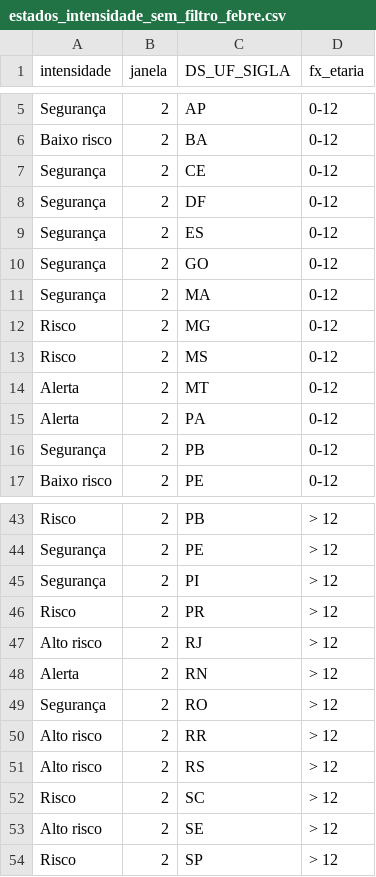
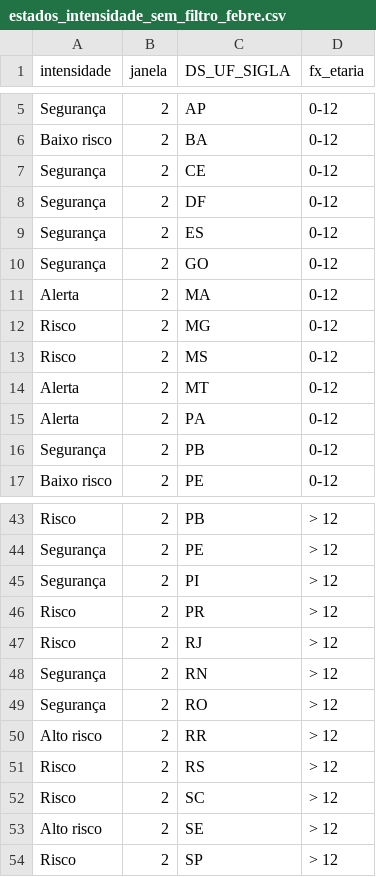
Before and after one commit to infogripe/nowcasting_leitos_pediatricos, a CSV file: output/estados_intensidade_sem_filtro_febre.csv, drawn as a sheet; only a part is shown, gaps mark what is left out; the diff covers the shown part only.

```diff
--- a/output/estados_intensidade_sem_filtro_febre.csv
+++ b/output/estados_intensidade_sem_filtro_febre.csv
@@ -10,3 +10,3 @@
 "Segurança";2;"GO";"0-12"
-"Segurança";2;"MA";"0-12"
+"Alerta";2;"MA";"0-12"
 "Risco";2;"MG";"0-12"
@@ -46,7 +46,7 @@
 "Risco";2;"PR";"> 12"
-"Alto risco";2;"RJ";"> 12"
-"Alerta";2;"RN";"> 12"
+"Risco";2;"RJ";"> 12"
+"Segurança";2;"RN";"> 12"
 "Segurança";2;"RO";"> 12"
 "Alto risco";2;"RR";"> 12"
-"Alto risco";2;"RS";"> 12"
+"Risco";2;"RS";"> 12"
 "Risco";2;"SC";"> 12"
```
Also changed, not shown: 1 added row, 1 removed row and 13 edited cells elsewhere in this file, output/capitais_intensidade_sem_filtro_febre.csv, output/capitais_serie_estimativas_tendencia_sem_filtro_febre.csv, 1 other file.
